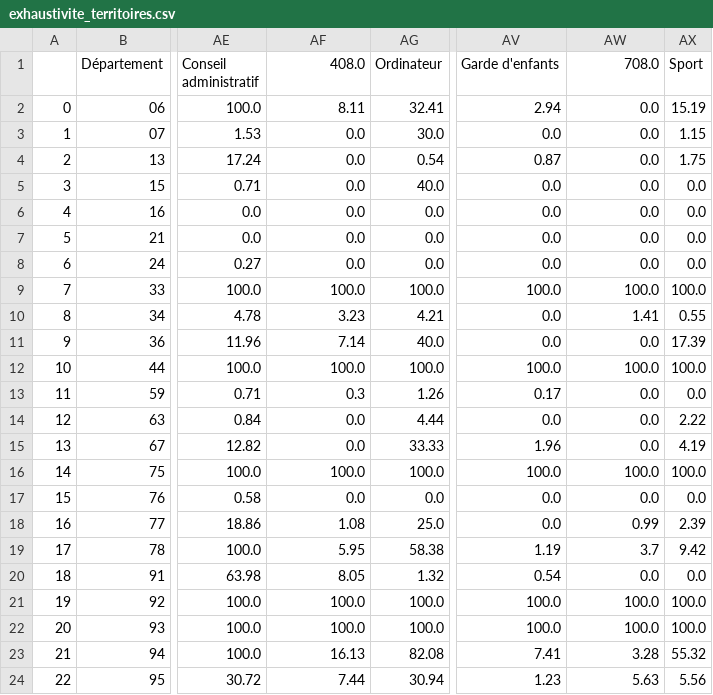
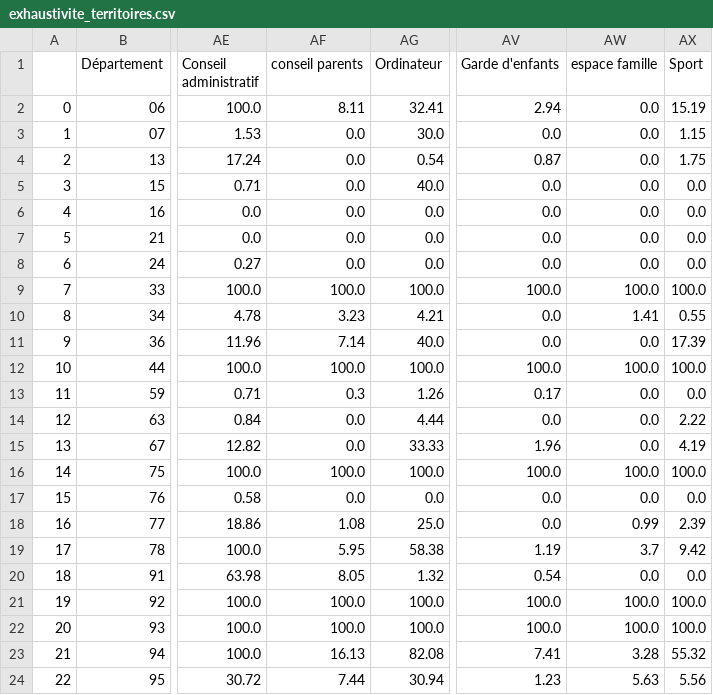
Before and after one commit to Antoine-Carre/Dashoard-Suivi-Indicateurs, a CSV file: ressource/exhaustivite_territoires.csv, drawn as a sheet; only a part is shown, gaps mark what is left out; the diff names each change by its address in the sheet, - before the commit and + after, or states it on an @@ line.

Commit message:
Add files via upload

```diff
--- a/ressource/exhaustivite_territoires.csv
+++ b/ressource/exhaustivite_territoires.csv
-AF1: 408.0
+AF1: conseil parents
-AW1: 708.0
+AW1: espace famille
```
